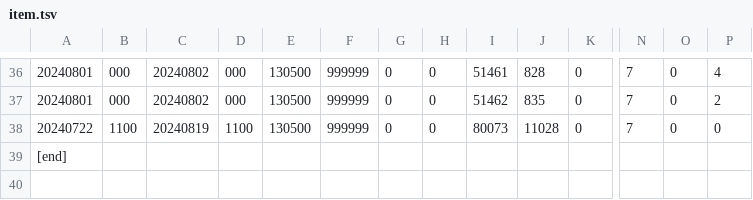
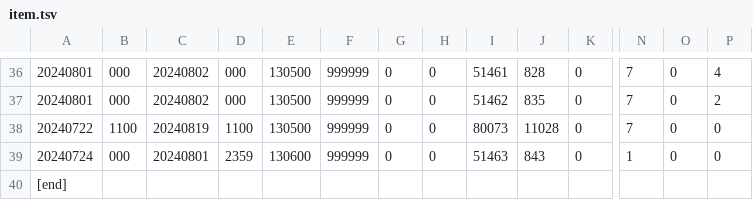
Before and after one commit to yuki111188/yukiEventData, a TSV file: eventfile/item.tsv, drawn as a sheet; only a part is shown, gaps mark what is left out; rows hold the shown columns only; the diff names each change by its address in the sheet, - before the commit and + after, or states it on an @@ line.

```diff
--- a/eventfile/item.tsv
+++ b/eventfile/item.tsv
+row 39: 20240724 | 000 | 20240801 | 2359 | 130600 | 999999 | 0 | 0 | 51463 | 843 | 0 | 1 | 0 | 0
```
Also changed, not shown: 1 other file.
